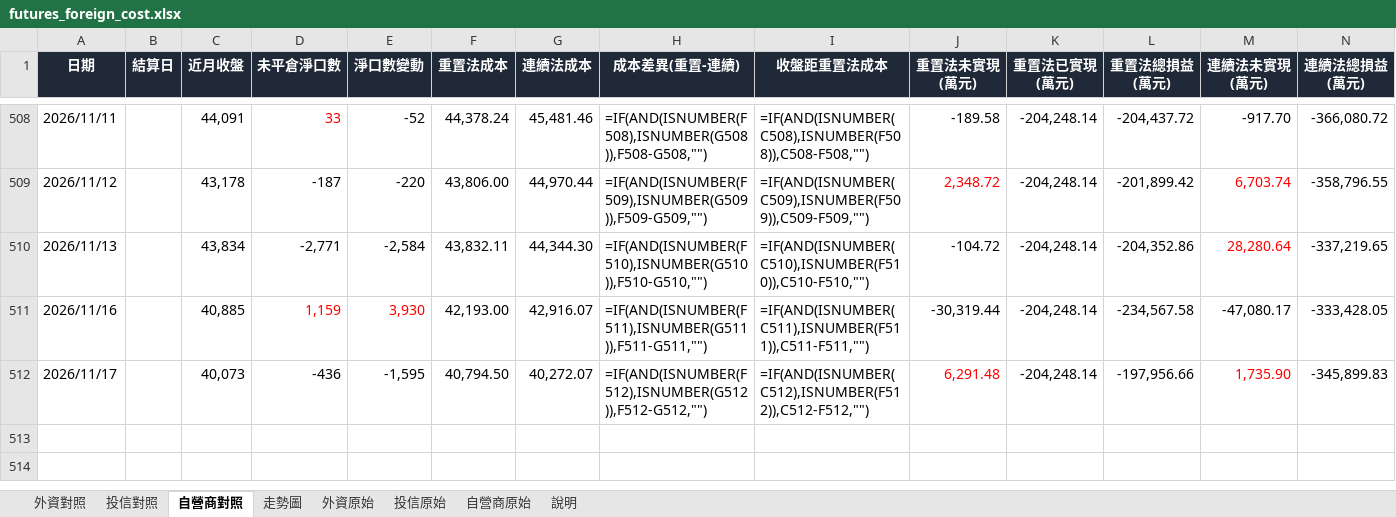
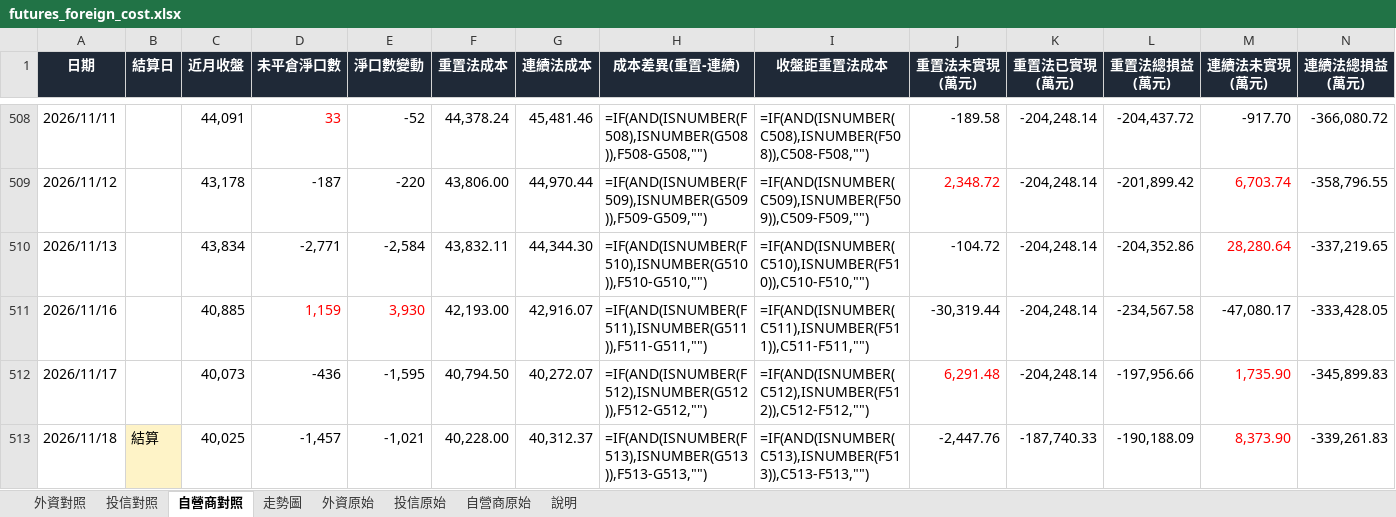
Before and after one commit to mywu-cloud/futures, an Excel workbook: data/futures_foreign_cost.xlsx, sheet 自營商對照, drawn as a sheet; only a part is shown, gaps mark what is left out; values as stored, in another font and other column widths than the file's, no borders; formulas without a stored value are shown as written; the diff names each change by its address in the sheet, - before the commit and + after, or states it on an @@ line.

```diff
--- a/data/futures_foreign_cost.xlsx (sheet 自營商對照)
+++ b/data/futures_foreign_cost.xlsx (sheet 自營商對照)
+row 513: 2026/11/18 | 結算 | 40,025 | -1,457 | -1,021 | 40,228.00 | 40,312.37 | =IF(AND(ISNUMBER(F513),ISNUMBER(G513)),F513-G513,"") | =IF(AND(ISNUMBER(C513),ISNUMBER(F513)),C513-F513,"") | -2,447.76 | -187,740.33 | -190,188.09 | 8,373.90 | -339,261.83
```
Also changed, not shown: sheet 自營商原始, sheet 投信原始, sheet 外資原始, sheet 投信對照, sheet 外資對照, sheet 說明, charts or pictures, 7 other files.
